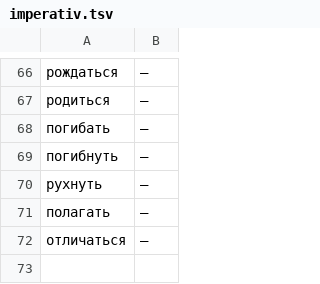
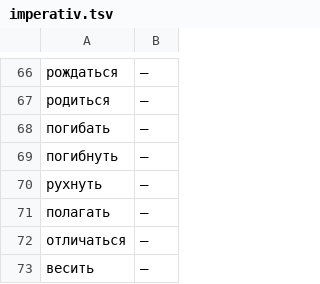
Before and after one commit to Vyrewatch730/russisch-karten, a TSV file: decks-src/imperativ.tsv, drawn as a sheet; only a part is shown, gaps mark what is left out; the diff names each change by its address in the sheet, - before the commit and + after, or states it on an @@ line.

```diff
--- a/decks-src/imperativ.tsv
+++ b/decks-src/imperativ.tsv
+row 73: весить | —
```
Also changed, not shown: 23 other files.
